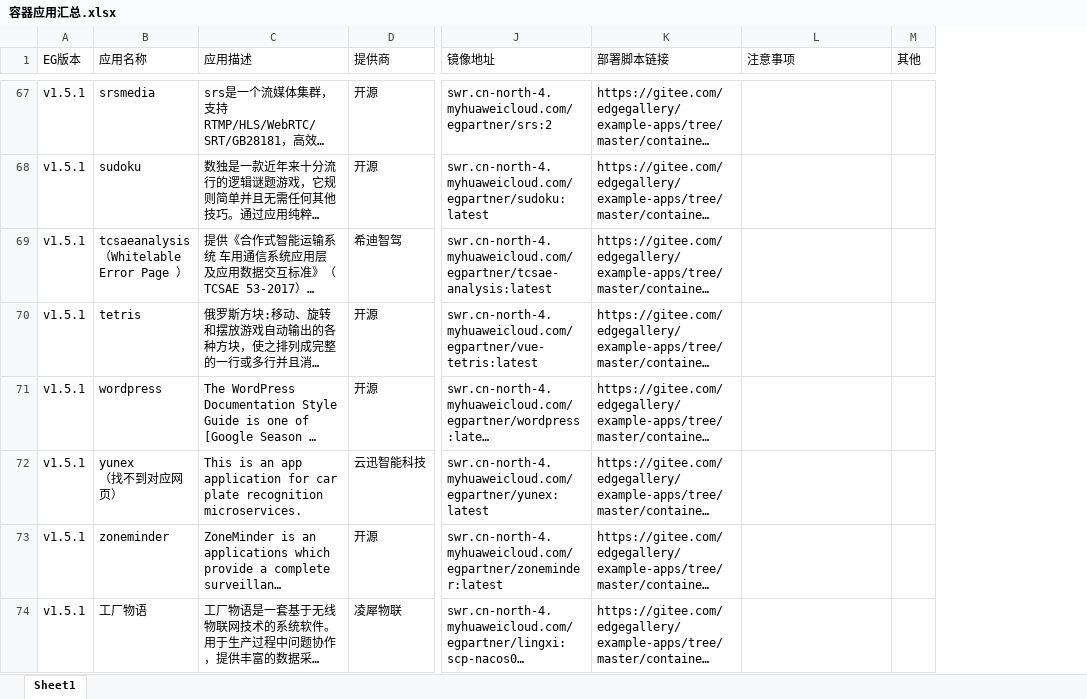
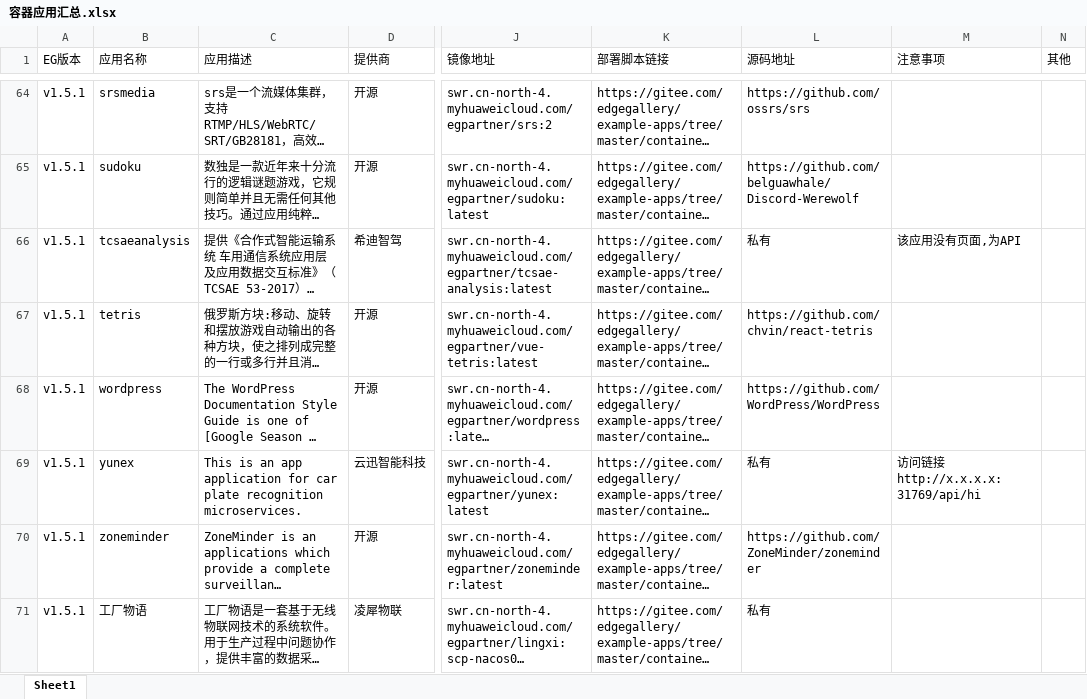
Before and after one commit to EdgeGallery/example-apps, an Excel workbook: container_app/容器应用汇总.xlsx, sheet Sheet1, drawn as a sheet; only a part is shown, gaps mark what is left out; long unchanged cells end in …; values as stored, in another font and other column widths than the file's, no cell formats; addresses are those after the commit; ↵ is a line break in a cell; the diff covers the shown part only; the diff names each change by its address in the sheet, - before the commit and + after, or states it on an @@ line.

```diff
--- a/container_app/容器应用汇总.xlsx (sheet Sheet1)
+++ b/container_app/容器应用汇总.xlsx (sheet Sheet1)
+column L (源码地址), rows 64-71: https://github.com/ossrs/srs | https://github.com/belguawhale/Discord-Werewolf | 私有 | https://github.com/chvin/react-tetris | https://github.com/WordPress/WordPress | 私有 | https://github.com/ZoneMinder/zoneminder | 私有
-B66 (应用名称): tcsaeanalysis ↵ （Whitelable Error Page ）
+B66 (应用名称): tcsaeanalysis
-M66 (注意事项): (empty)
+M66 (注意事项): 该应用没有页面,为API
-B69 (应用名称): yunex ↵ （找不到对应网页）
+B69 (应用名称): yunex
-M69 (注意事项): (empty)
+M69 (注意事项): 访问链接 ↵ http://x.x.x.x:31769/api/hi
```
Also changed, not shown: 12 removed rows and 35 edited cells elsewhere in this sheet, cell formats, 40 other files.
